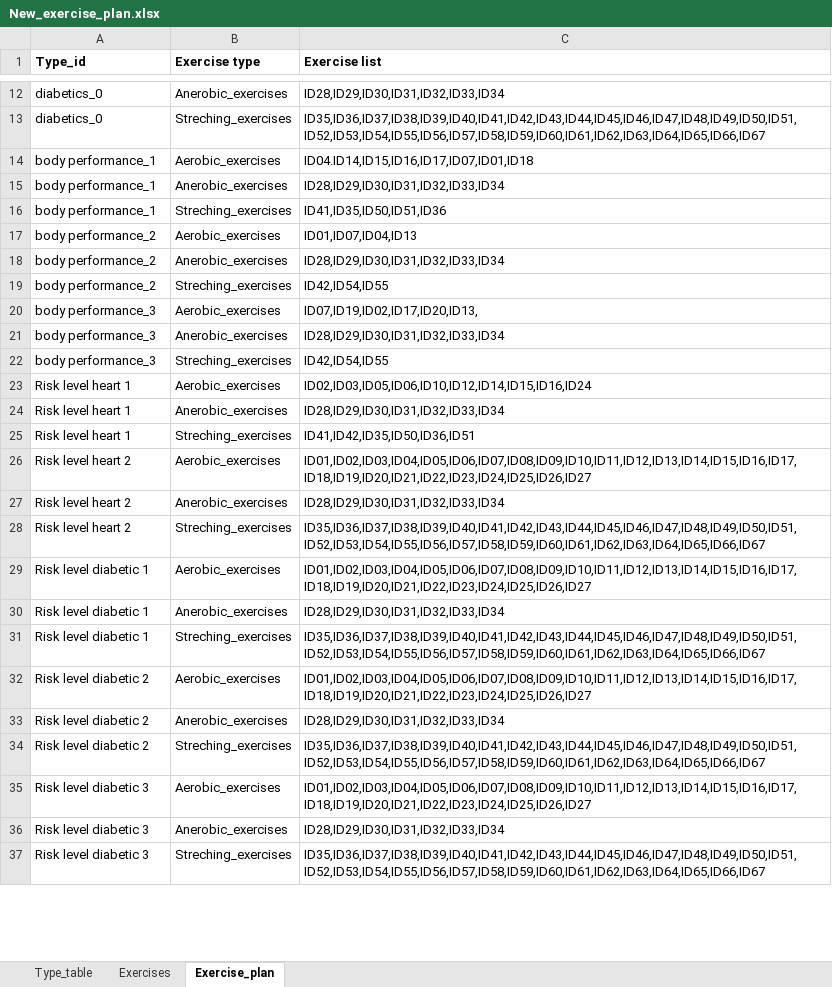
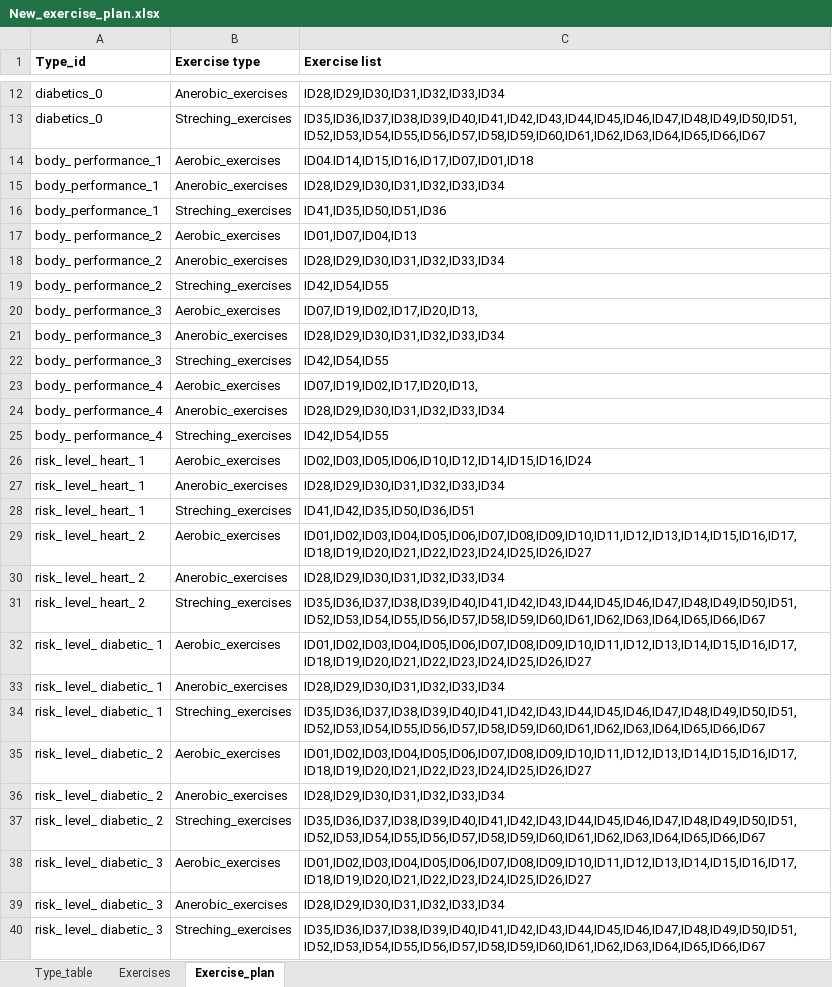
Before and after one commit to sachintharj/RP2022, an Excel workbook: Exercise Plan Data/New_exercise_plan.xlsx, sheet Exercise_plan, drawn as a sheet; only a part is shown, gaps mark what is left out; values as stored, in another font and other column widths than the file's, no borders; charts and pictures not drawn; addresses are those after the commit; the diff covers the shown part only; the diff names each change by its address in the sheet, - before the commit and + after, or states it on an @@ line.

Commit message:
Data update

```diff
--- a/Exercise Plan Data/New_exercise_plan.xlsx (sheet Exercise_plan)
+++ b/Exercise Plan Data/New_exercise_plan.xlsx (sheet Exercise_plan)
-A14 (Type_id): body performance_1
+A14 (Type_id): body_ performance_1
-A15:A16 (Type_id): body performance_1
+A15:A16 (Type_id): body_performance_1
-A17:A19 (Type_id): body performance_2
+A17:A19 (Type_id): body_ performance_2
-A20:A22 (Type_id): body performance_3
+A20:A22 (Type_id): body_ performance_3
+row 23: body_ performance_4 | Aerobic_exercises | ID07,ID19,ID02,ID17,ID20,ID13,
+row 24: body_ performance_4 | Anerobic_exercises | ID28,ID29,ID30,ID31,ID32,ID33,ID34
+row 25: body_ performance_4 | Streching_exercises | ID42,ID54,ID55
-A26:A28 (Type_id): Risk level heart 1
+A26:A28 (Type_id): risk_ level_ heart_ 1
-A29:A31 (Type_id): Risk level heart 2
+A29:A31 (Type_id): risk_ level_ heart_ 2
-A32:A34 (Type_id): Risk level diabetic 1
+A32:A34 (Type_id): risk_ level_ diabetic_ 1
-A35:A37 (Type_id): Risk level diabetic 2
+A35:A37 (Type_id): risk_ level_ diabetic_ 2
-A38:A40 (Type_id): Risk level diabetic 3
+A38:A40 (Type_id): risk_ level_ diabetic_ 3
```
Also changed, not shown: 15 edited cells elsewhere in this sheet, sheet Type_table, charts or pictures.
